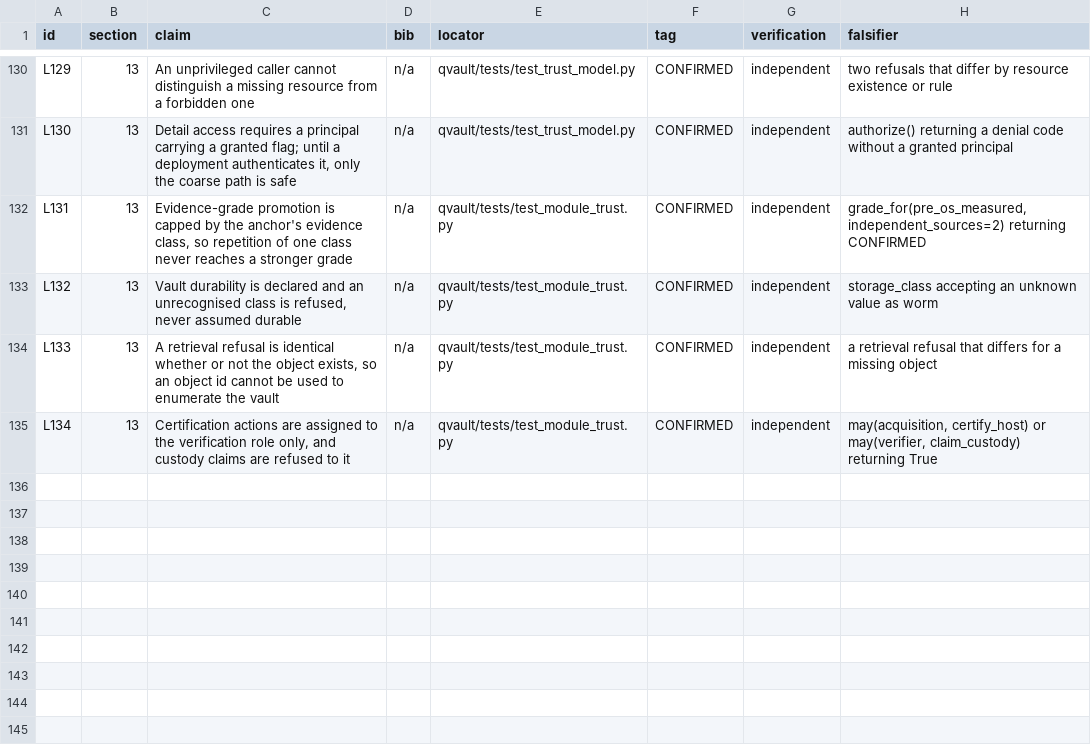
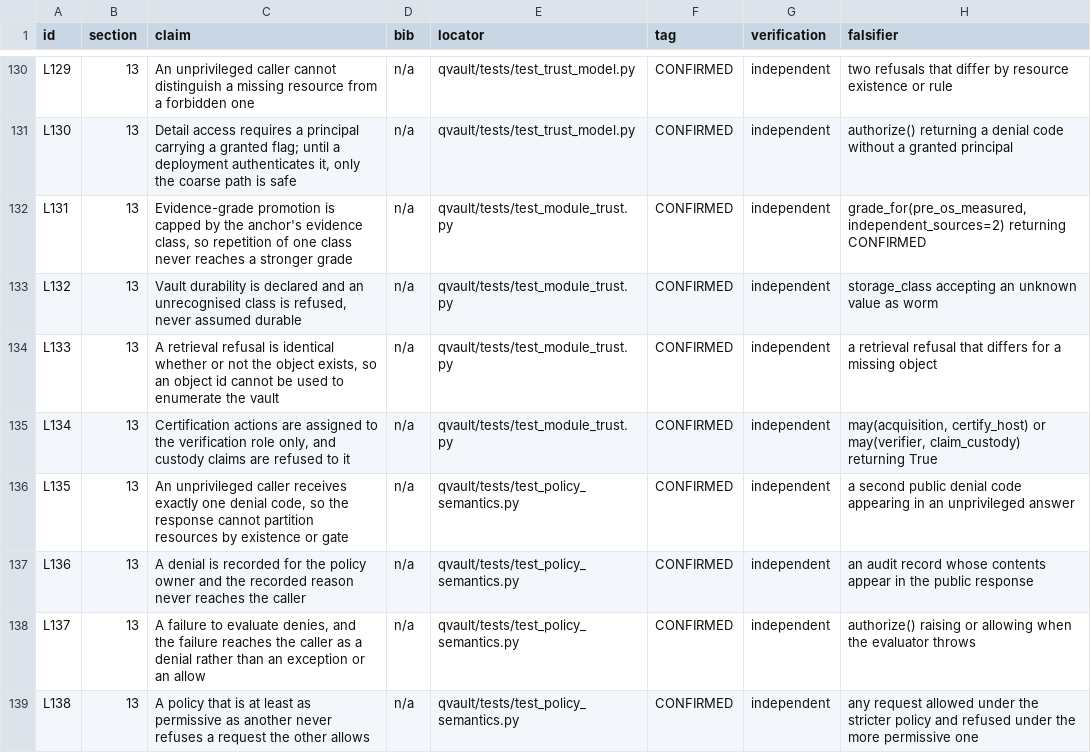
Before and after one commit to 1243353366/qvault-uefi-quarantine, a CSV file: report/CLAIMS_LEDGER.csv, drawn as a sheet; only a part is shown, gaps mark what is left out.

Commit message:
policy semantics: one public code, deny-and-record, fail closed, monotonicity
- PUBLIC_DENIAL_CODE is the only code an unprivileged caller sees; unknown, empty and
  forbidden resources are byte-identical under every policy
- authorize(audit=...) records resource, policy, codes and caller for the owner; the
  caller's answer is unchanged
- an evaluator exception denies in the same shape as any refusal, recorded by type only
- allowance()/at_least_as_permissive() make monotonicity a property of a table; swept
  test over every dominating policy pair and every request form
- TRUST_MODEL.md now separates the cheap boundary work from the architectural claims

25 tests (581 total), 62 smoke, ledger valid.

```diff
--- a/report/CLAIMS_LEDGER.csv
+++ b/report/CLAIMS_LEDGER.csv
@@ -135 +135,5 @@ L133,13,"A retrieval refusal is identical whether or not the object exists, so a
 L134,13,"Certification actions are assigned to the verification role only, and custody claims are refused to it",n/a,qvault/tests/test_module_trust.py,CONFIRMED,independent,"may(acquisition, certify_host) or may(verifier, claim_custody) returning True"
+L135,13,"An unprivileged caller receives exactly one denial code, so the response cannot partition resources by existence or gate",n/a,qvault/tests/test_policy_semantics.py,CONFIRMED,independent,a second public denial code appearing in an unprivileged answer
+L136,13,A denial is recorded for the policy owner and the recorded reason never reaches the caller,n/a,qvault/tests/test_policy_semantics.py,CONFIRMED,independent,an audit record whose contents appear in the public response
+L137,13,"A failure to evaluate denies, and the failure reaches the caller as a denial rather than an exception or an allow",n/a,qvault/tests/test_policy_semantics.py,CONFIRMED,independent,authorize() raising or allowing when the evaluator throws
+L138,13,A policy that is at least as permissive as another never refuses a request the other allows,n/a,qvault/tests/test_policy_semantics.py,CONFIRMED,independent,any request allowed under the stricter policy and refused under the more permissive one
```
Also changed, not shown: 4 other files.
